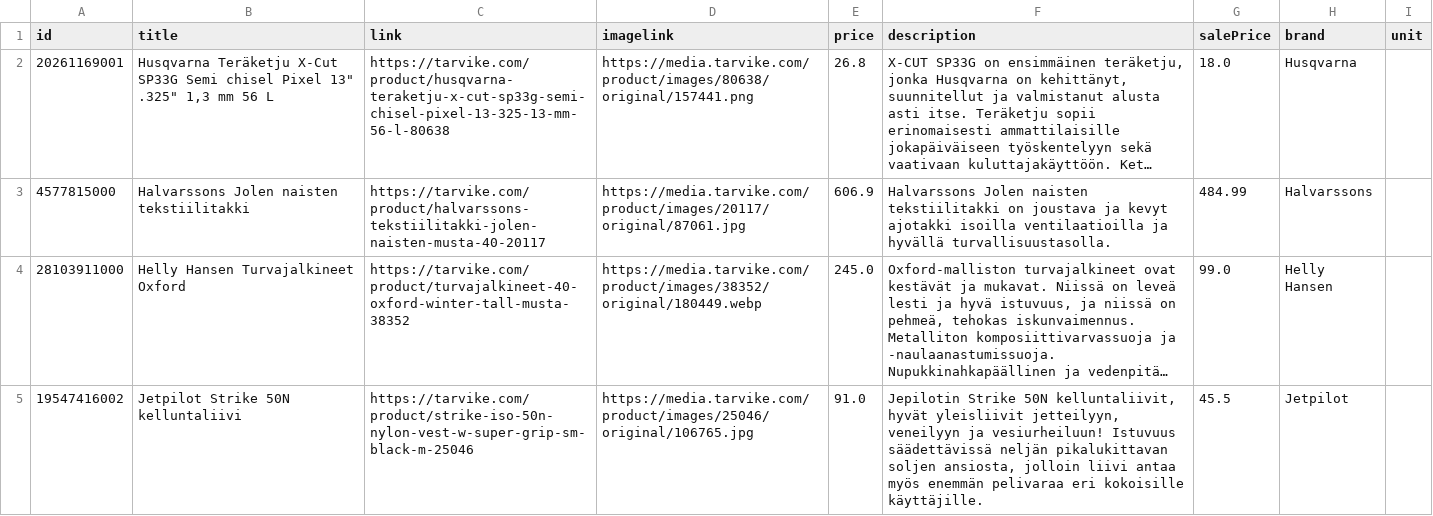
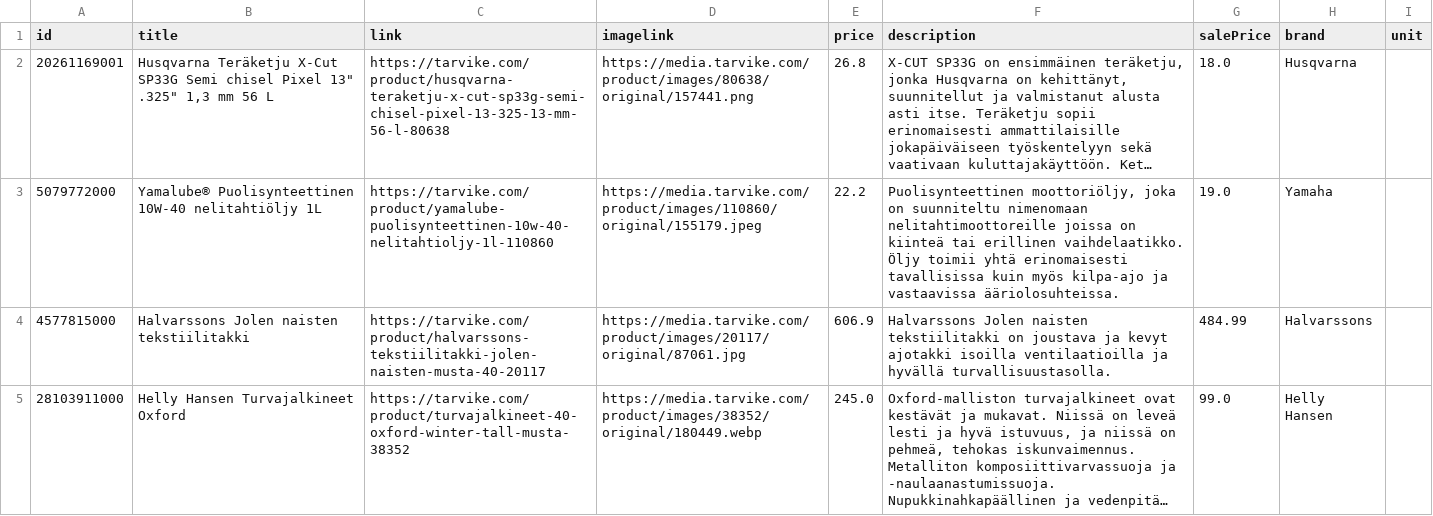
Before and after one commit to TarvikeTT/almadynamo, a CSV file: tarvike_tarjoukset.csv, drawn as a sheet; only a part is shown; the shorter side is filled out with more unchanged rows; long unchanged cells end in …; the diff names each change by its address in the sheet, - before the commit and + after, or states it on an @@ line.

```diff
--- a/tarvike_tarjoukset.csv
+++ b/tarvike_tarjoukset.csv
+row 3: 5079772000 | Yamalube® Puolisynteettinen 10W-40 nelitahtiöljy 1L | https://tarvike.com/product/yamalube-puolisynteettinen-10w-40-nelitahtioljy-1l-110860 | https://media.tarvike.com/product/images/110860/original/155179.jpeg | 22.2 | Puolisynteettinen moottoriöljy, joka on suunniteltu nimenomaan nelitahtimoottoreille joissa on kiinteä tai erillinen vaihdelaatikko. Öljy toimii yhtä erinomaisesti tavallisissa kuin myös kilpa-ajo ja vastaavissa ääriolosuhteissa. | 19.0 | Yamaha
```
Also changed, not shown: tarvike_tarjoukset_ai.csv.
